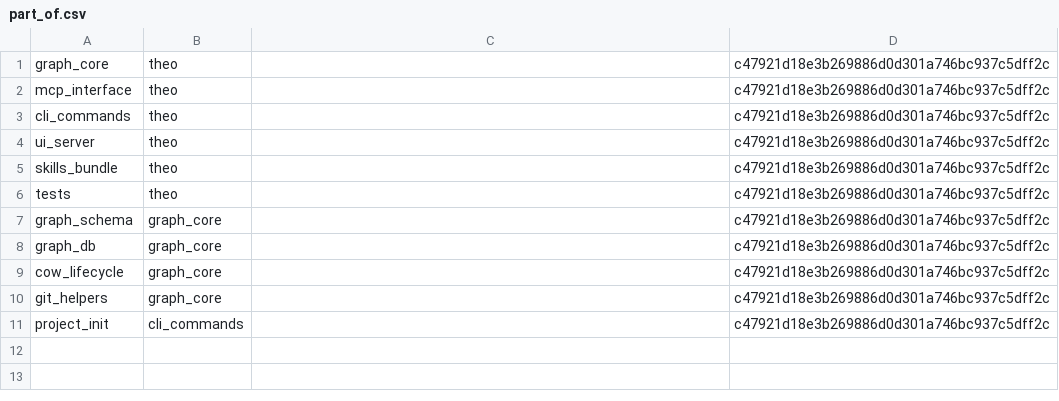
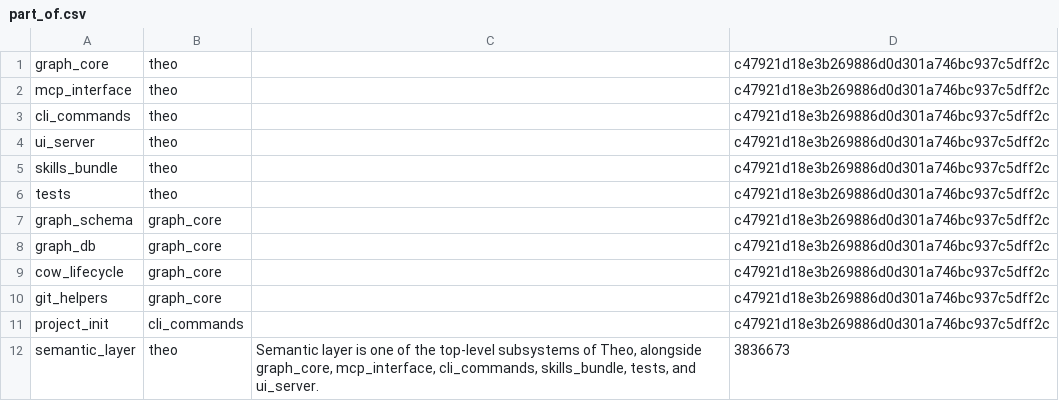
Before and after one commit to fcvr1010/theo, a CSV file: .theo/part_of.csv, drawn as a sheet; the diff names each change by its address in the sheet, - before the commit and + after, or states it on an @@ line.

```diff
--- a/.theo/part_of.csv
+++ b/.theo/part_of.csv
+row 12: semantic_layer | theo | Semantic layer is one of the top-level subsystems of Theo, alongside graph_core, mcp_interface, cli_commands, skills_bundle, tests, and ui_server. | 3836673
```
Also changed, not shown: .theo/belongs_to.csv, .theo/concepts.csv, 14 other files.
